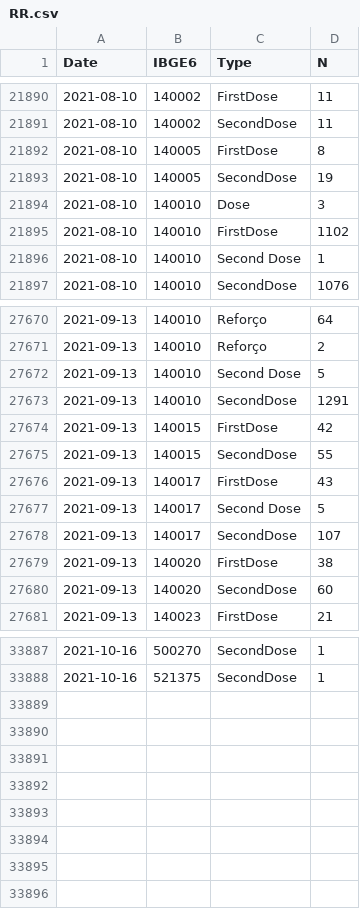
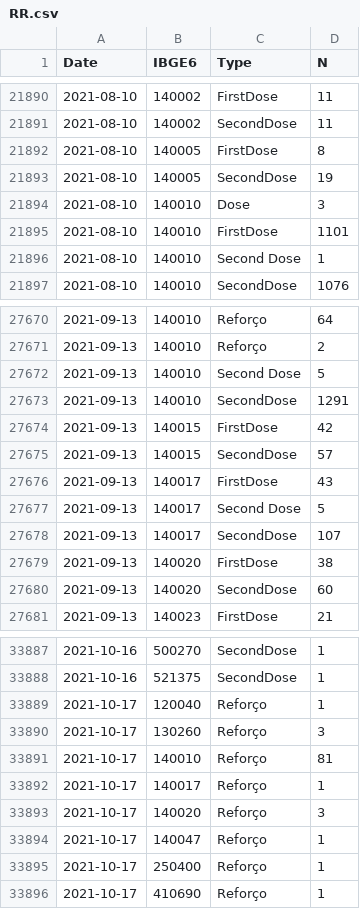
Before and after one commit to covid19datahub/covid19br, a CSV file: download/RR.csv, drawn as a sheet; only a part is shown, gaps mark what is left out.

```diff
--- a/download/RR.csv
+++ b/download/RR.csv
@@ -21894,3 +21894,3 @@ Date,IBGE6,Type,N
 2021-08-10,140010,Dose,3
-2021-08-10,140010,FirstDose,1102
+2021-08-10,140010,FirstDose,1101
 2021-08-10,140010,Second Dose,1
@@ -27674,3 +27674,3 @@ Date,IBGE6,Type,N
 2021-09-13,140015,FirstDose,42
-2021-09-13,140015,SecondDose,55
+2021-09-13,140015,SecondDose,57
 2021-09-13,140017,FirstDose,43
@@ -33888 +33888,9 @@ Date,IBGE6,Type,N
 2021-10-16,521375,SecondDose,1
+2021-10-17,120040,Reforço,1
+2021-10-17,130260,Reforço,3
+2021-10-17,140010,Reforço,81
+2021-10-17,140017,Reforço,1
+2021-10-17,140020,Reforço,3
+2021-10-17,140047,Reforço,1
+2021-10-17,250400,Reforço,1
+2021-10-17,410690,Reforço,1
```
